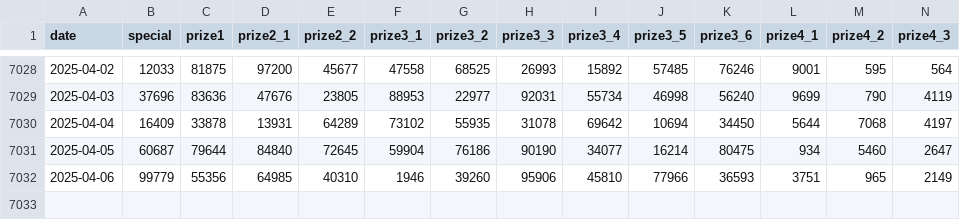
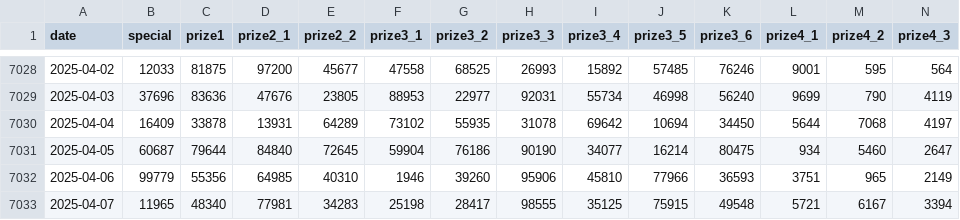
Before and after one commit to thieucong98/vietnam-lottery-xsmb-analysis, a CSV file: results/xsmb.csv, drawn as a sheet; only a part is shown, gaps mark what is left out; rows hold the shown columns only; the diff names each change by its address in the sheet, - before the commit and + after, or states it on an @@ line.

```diff
--- a/results/xsmb.csv
+++ b/results/xsmb.csv
+row 7033: 2025-04-07 | 11965 | 48340 | 77981 | 34283 | 25198 | 28417 | 98555 | 35125 | 75915 | 49548 | 5721 | 6167 | 3394
```
Also changed, not shown: results/xsmb_1_year.csv, results/xsmb_2_year.csv, 11 other files.
